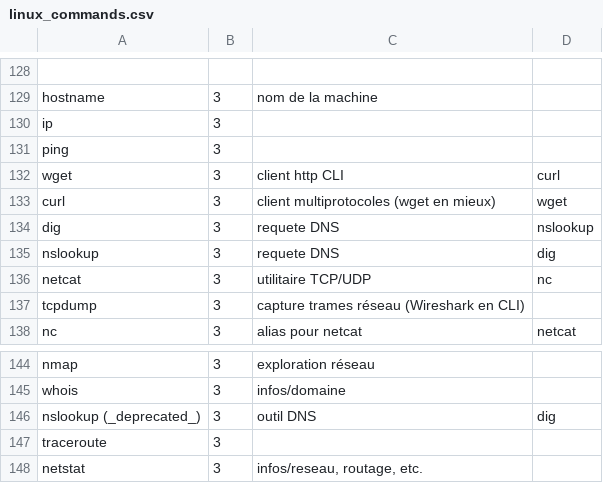
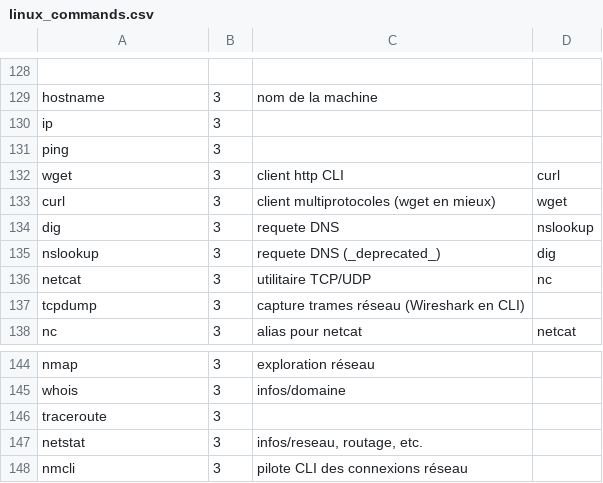
Before and after one commit to skramm/linux_shell, a CSV file: content/linux_commands.csv, drawn as a sheet; only a part is shown, gaps mark what is left out; the shorter side is filled out with more unchanged rows.

Commit message:
update

```diff
--- a/content/linux_commands.csv
+++ b/content/linux_commands.csv
@@ -134,3 +134,3 @@ curl;3;client multiprotocoles (wget en mieux);wget
 dig;3;requete DNS;nslookup
-nslookup;3;requete DNS;dig
+nslookup;3;requete DNS (_deprecated_);dig
 netcat;3;utilitaire TCP/UDP;nc
@@ -145,3 +145,2 @@ nmap;3;exploration réseau
 whois;3;infos/domaine
-nslookup (_deprecated_);3;outil DNS;dig
 traceroute;3;
```
